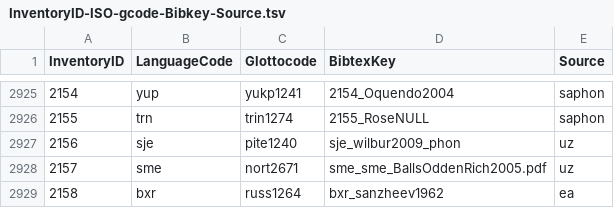
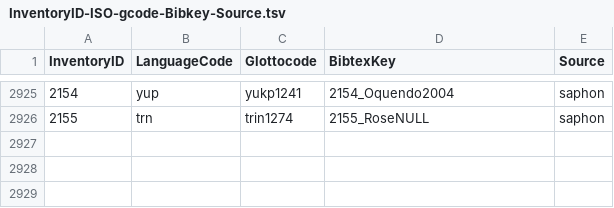
Before and after one commit to phoible/dev, a TSV file: mappings/InventoryID-ISO-gcode-Bibkey-Source.tsv, drawn as a sheet; only a part is shown, gaps mark what is left out.

Commit message:
adds new line; removes test lines

```diff
--- a/mappings/InventoryID-ISO-gcode-Bibkey-Source.tsv
+++ b/mappings/InventoryID-ISO-gcode-Bibkey-Source.tsv
@@ -2926,4 +2926 @@ InventoryID	LanguageCode	Glottocode	BibtexKey	Source
 2155	trn	trin1274	2155_RoseNULL	saphon
-2156	sje	pite1240	sje_wilbur2009_phon	uz
-2157	sme	nort2671	sme_sme_BallsOddenRich2005.pdf	uz
-2158	bxr	russ1264	bxr_sanzheev1962	ea
```
